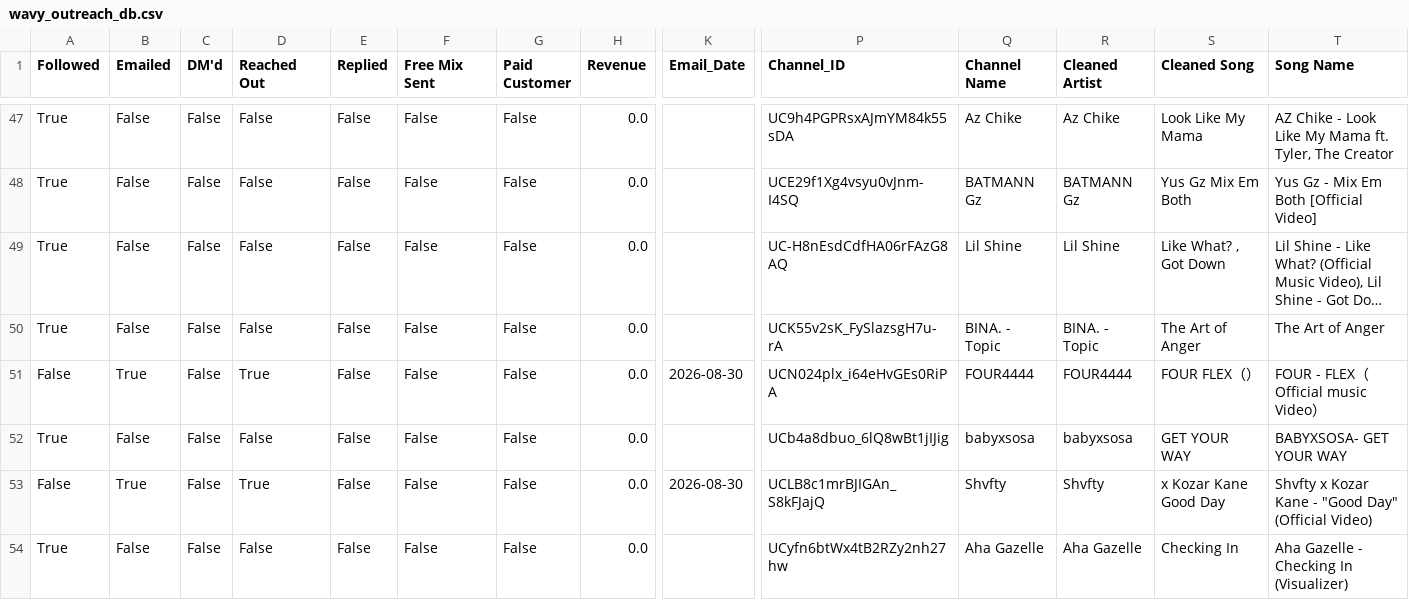
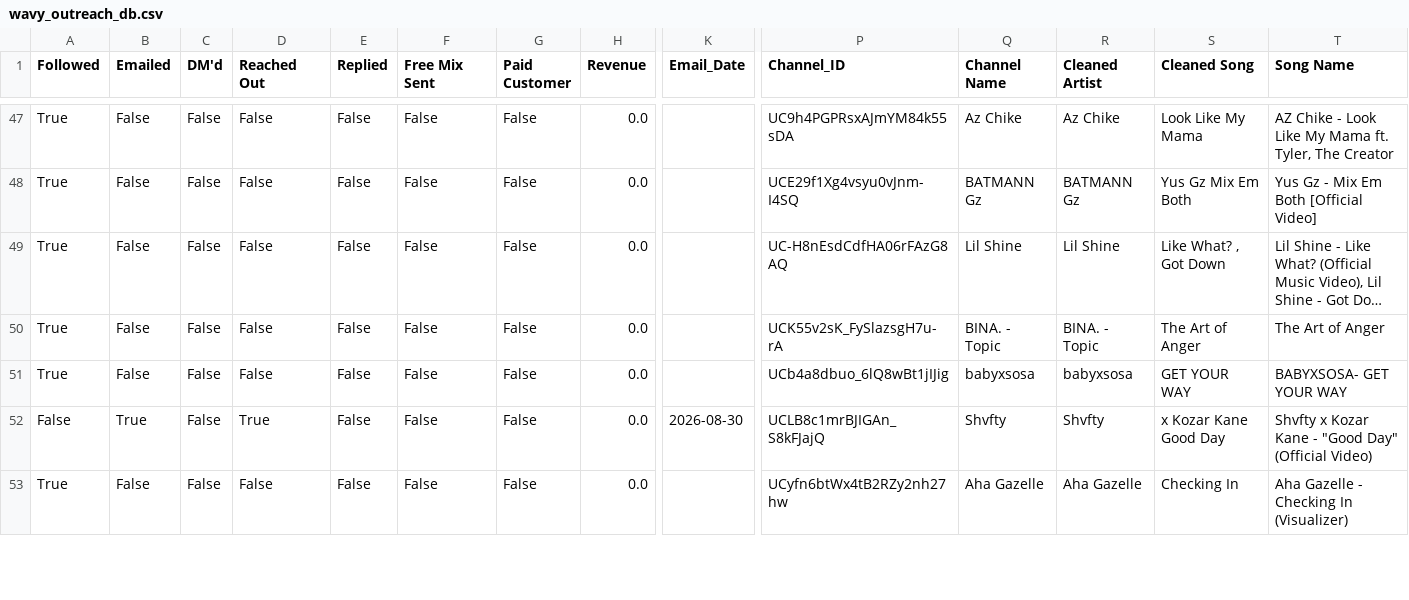
Before and after one commit to alexsamey95/wavyout, a CSV file: wavy_outreach_db.csv, drawn as a sheet; only a part is shown, gaps mark what is left out; long unchanged cells end in …; rows hold the shown columns only; the diff names each change by its address in the sheet, - before the commit and + after, or states it on an @@ line.

Commit message:
wavy data: update wavy_outreach_db.csv

```diff
--- a/wavy_outreach_db.csv
+++ b/wavy_outreach_db.csv
-row 51: False | True | False | True | False | False | False | 0.0 | 2026-08-30 | UCN024plx_i64eHvGEs0RiPA | FOUR4444 | FOUR4444 | FOUR FLEX（） | FOUR - FLEX（Official music Video）
```
